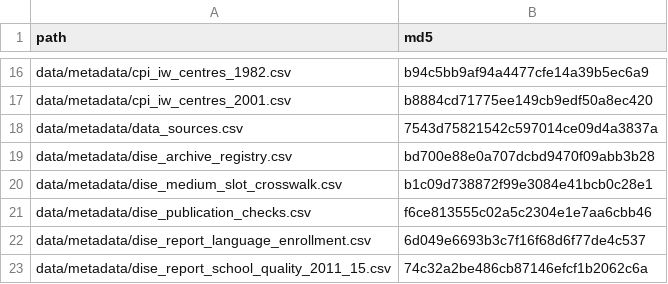
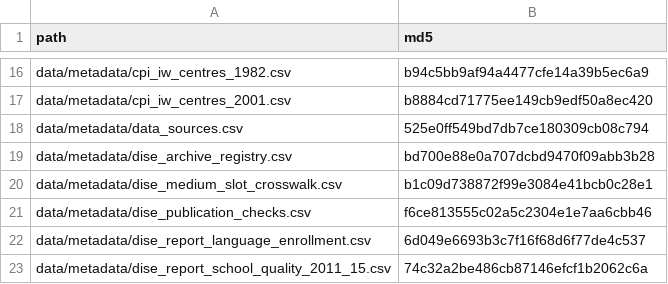
Before and after one commit to rishavbroy/emi-inequality-india, a CSV file: data/metadata/checksums.csv, drawn as a sheet; only a part is shown, gaps mark what is left out.

Commit message:
fix(metadata): refresh source catalog checksum

```diff
--- a/data/metadata/checksums.csv
+++ b/data/metadata/checksums.csv
@@ -17,3 +17,3 @@ data/metadata/cpi_iw_centres_1982.csv,b94c5bb9af94a4477cfe14a39b5ec6a9
 data/metadata/cpi_iw_centres_2001.csv,b8884cd71775ee149cb9edf50a8ec420
-data/metadata/data_sources.csv,7543d75821542c597014ce09d4a3837a
+data/metadata/data_sources.csv,525e0ff549bd7db7ce180309cb08c794
 data/metadata/dise_archive_registry.csv,bd700e88e0a707dcbd9470f09abb3b28
```
